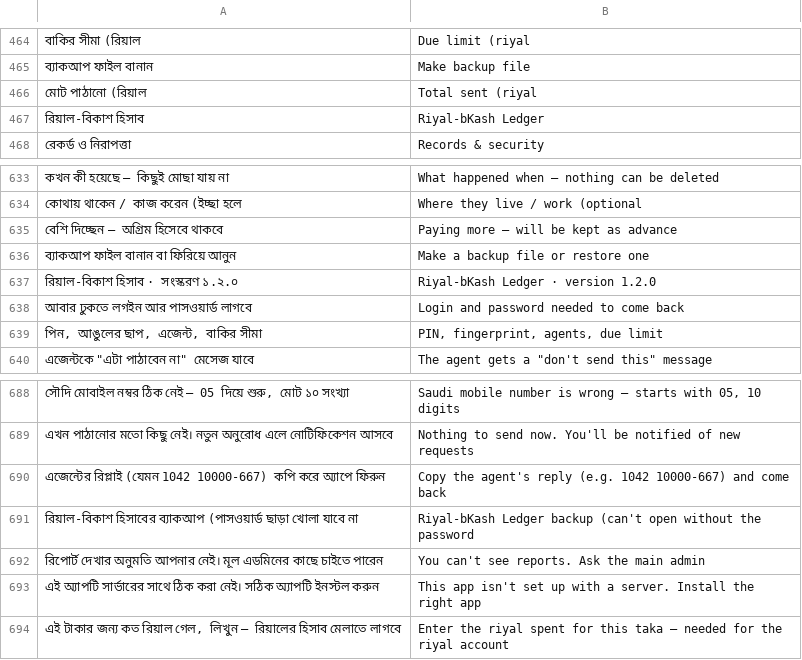
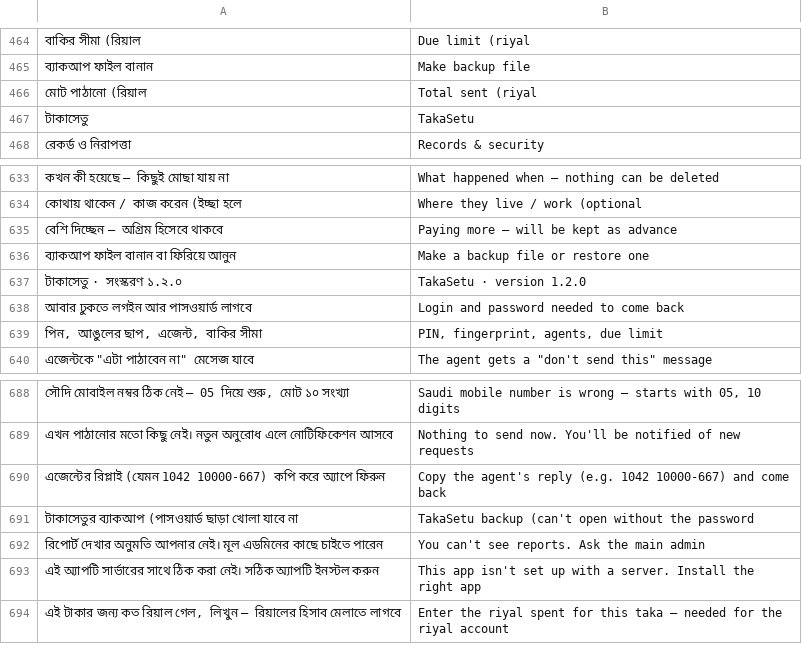
Before and after one commit to iamsaifsaiful/digital_brain, a TSV file: tool/en.tsv, drawn as a sheet; only a part is shown, gaps mark what is left out; removed rows and columns are numbered as before the commit, all else as after; the diff names each change by its address in the sheet, - before the commit and + after, or states it on an @@ line.

```diff
--- a/tool/en.tsv
+++ b/tool/en.tsv
-row 467: রিয়াল-বিকাশ হিসাব | Riyal-bKash Ledger
+row 467: টাকাসেতু | TakaSetu
-row 637: রিয়াল-বিকাশ হিসাব · সংস্করণ ১.২.০ | Riyal-bKash Ledger · version 1.2.0
+row 637: টাকাসেতু · সংস্করণ ১.২.০ | TakaSetu · version 1.2.0
-row 691: রিয়াল-বিকাশ হিসাবের ব্যাকআপ (পাসওয়ার্ড ছাড়া খোলা যাবে না | Riyal-bKash Ledger backup (can't open without the password
+row 691: টাকাসেতুর ব্যাকআপ (পাসওয়ার্ড ছাড়া খোলা যাবে না | TakaSetu backup (can't open without the password
```
Also changed, not shown: 25 other files.
